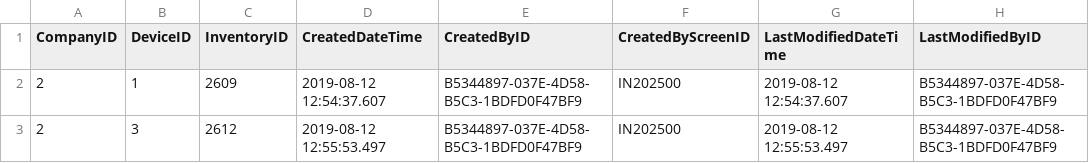
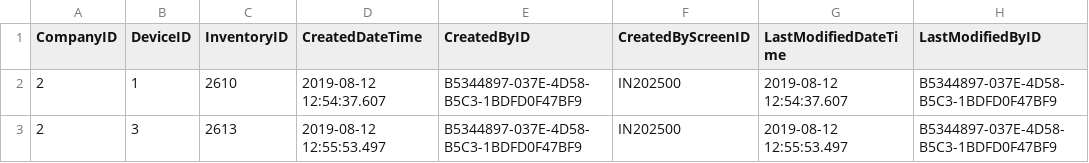
Before and after one commit to feeling-free/AcumaticaRestAPIHelper, a CSV file: Customization/T190/SourceFiles/PhoneRepairShop/InputData/RSSVStockItemDevice.csv, drawn as a sheet; only a part is shown; the diff names each change by its address in the sheet, - before the commit and + after, or states it on an @@ line.

```diff
--- a/Customization/T190/SourceFiles/PhoneRepairShop/InputData/RSSVStockItemDevice.csv
+++ b/Customization/T190/SourceFiles/PhoneRepairShop/InputData/RSSVStockItemDevice.csv
-C2 (InventoryID): 2609
+C2 (InventoryID): 2610
-C3 (InventoryID): 2612
+C3 (InventoryID): 2613
```
Also changed, not shown: Customization/T190/SourceFiles/PhoneRepairShop/InputData/InventoryItem.csv, Customization/T190/SourceFiles/PhoneRepairShop/InputData/RSSVRepairItem.csv, 16 other files.
